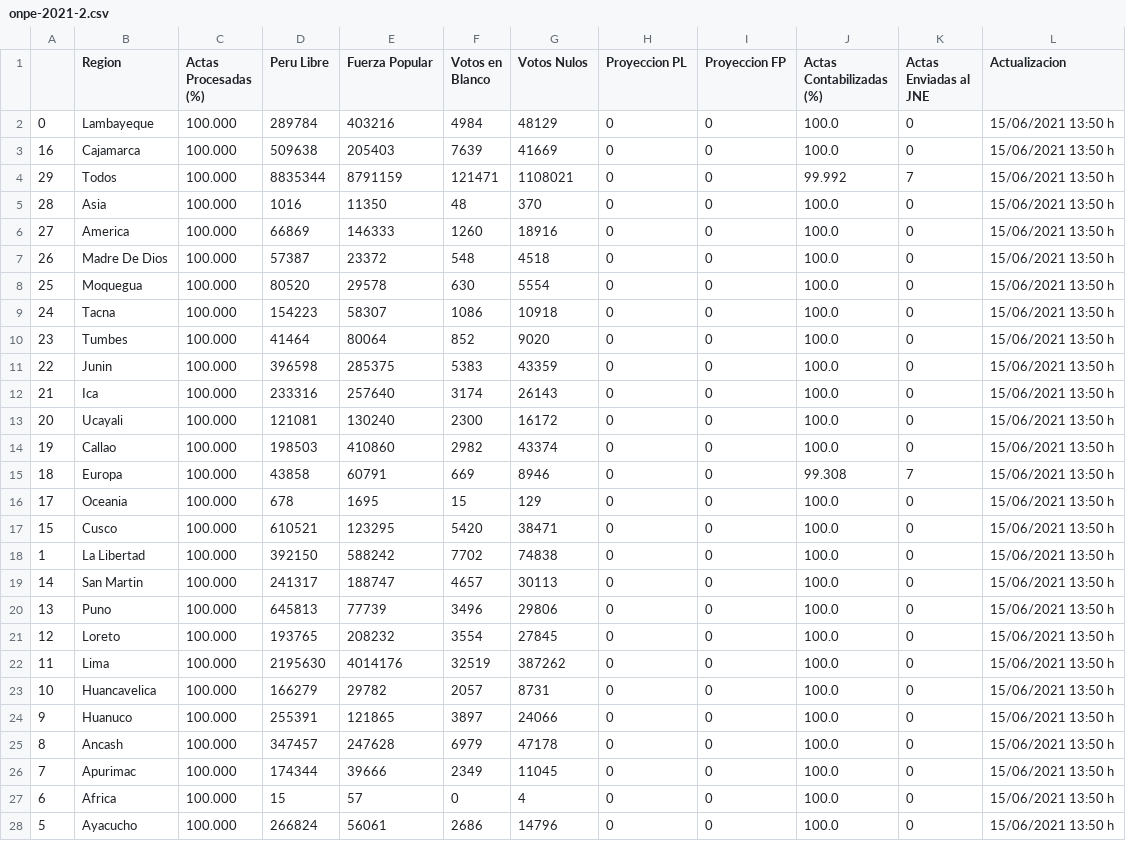
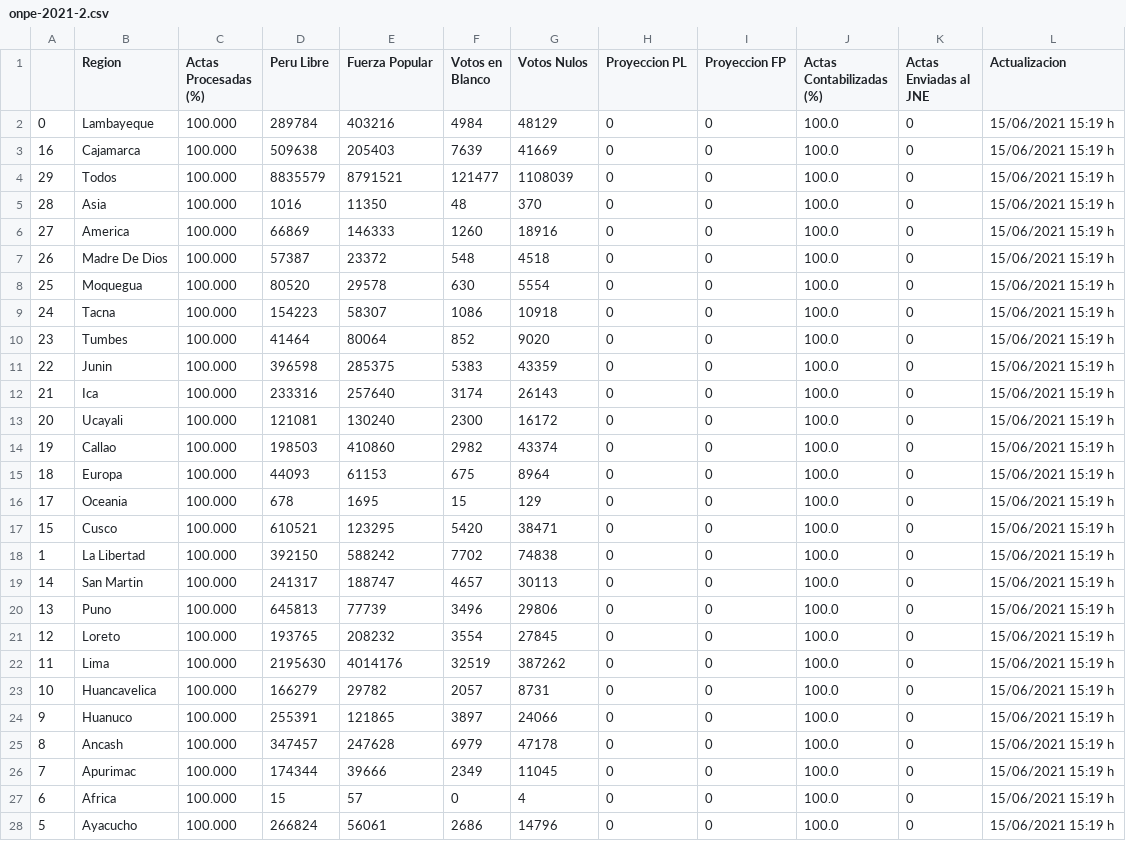
Before and after one commit to MarcoAlvarez/cvd-pe-data, a CSV file: others/onpe-2021-2.csv, drawn as a sheet; only a part is shown; the diff covers the shown part only.

Commit message:
2021/06/16 13:14

```diff
--- a/others/onpe-2021-2.csv
+++ b/others/onpe-2021-2.csv
@@ -1,28 +1,28 @@
 ,Region,Actas Procesadas (%),Peru Libre,Fuerza Popular,Votos en Blanco,Votos Nulos,Proyeccion PL,Proyeccion FP,Actas Contabilizadas (%),Actas Enviadas al JNE,Actualizacion
-0,Lambayeque,100.000,289784,403216,4984,48129,0,0,100.0,0,15/06/2021 13:50 h
-16,Cajamarca,100.000,509638,205403,7639,41669,0,0,100.0,0,15/06/2021 13:50 h
-29,Todos,100.000,8835344,8791159,121471,1108021,0,0,99.992,7,15/06/2021 13:50 h
-28,Asia,100.000,1016,11350,48,370,0,0,100.0,0,15/06/2021 13:50 h
-27,America,100.000,66869,146333,1260,18916,0,0,100.0,0,15/06/2021 13:50 h
-26,Madre De Dios,100.000,57387,23372,548,4518,0,0,100.0,0,15/06/2021 13:50 h
-25,Moquegua,100.000,80520,29578,630,5554,0,0,100.0,0,15/06/2021 13:50 h
-24,Tacna,100.000,154223,58307,1086,10918,0,0,100.0,0,15/06/2021 13:50 h
-23,Tumbes,100.000,41464,80064,852,9020,0,0,100.0,0,15/06/2021 13:50 h
-22,Junin,100.000,396598,285375,5383,43359,0,0,100.0,0,15/06/2021 13:50 h
-21,Ica,100.000,233316,257640,3174,26143,0,0,100.0,0,15/06/2021 13:50 h
-20,Ucayali,100.000,121081,130240,2300,16172,0,0,100.0,0,15/06/2021 13:50 h
-19,Callao,100.000,198503,410860,2982,43374,0,0,100.0,0,15/06/2021 13:50 h
-18,Europa,100.000,43858,60791,669,8946,0,0,99.308,7,15/06/2021 13:50 h
-17,Oceania,100.000,678,1695,15,129,0,0,100.0,0,15/06/2021 13:50 h
-15,Cusco,100.000,610521,123295,5420,38471,0,0,100.0,0,15/06/2021 13:50 h
-1,La Libertad,100.000,392150,588242,7702,74838,0,0,100.0,0,15/06/2021 13:50 h
-14,San Martin,100.000,241317,188747,4657,30113,0,0,100.0,0,15/06/2021 13:50 h
-13,Puno,100.000,645813,77739,3496,29806,0,0,100.0,0,15/06/2021 13:50 h
-12,Loreto,100.000,193765,208232,3554,27845,0,0,100.0,0,15/06/2021 13:50 h
-11,Lima,100.000,2195630,4014176,32519,387262,0,0,100.0,0,15/06/2021 13:50 h
-10,Huancavelica,100.000,166279,29782,2057,8731,0,0,100.0,0,15/06/2021 13:50 h
-9,Huanuco,100.000,255391,121865,3897,24066,0,0,100.0,0,15/06/2021 13:50 h
-8,Ancash,100.000,347457,247628,6979,47178,0,0,100.0,0,15/06/2021 13:50 h
-7,Apurimac,100.000,174344,39666,2349,11045,0,0,100.0,0,15/06/2021 13:50 h
-6,Africa,100.000,15,57,0,4,0,0,100.0,0,15/06/2021 13:50 h
-5,Ayacucho,100.000,266824,56061,2686,14796,0,0,100.0,0,15/06/2021 13:50 h
+0,Lambayeque,100.000,289784,403216,4984,48129,0,0,100.0,0,15/06/2021 15:19 h
+16,Cajamarca,100.000,509638,205403,7639,41669,0,0,100.0,0,15/06/2021 15:19 h
+29,Todos,100.000,8835579,8791521,121477,1108039,0,0,100.0,0,15/06/2021 15:19 h
+28,Asia,100.000,1016,11350,48,370,0,0,100.0,0,15/06/2021 15:19 h
+27,America,100.000,66869,146333,1260,18916,0,0,100.0,0,15/06/2021 15:19 h
+26,Madre De Dios,100.000,57387,23372,548,4518,0,0,100.0,0,15/06/2021 15:19 h
+25,Moquegua,100.000,80520,29578,630,5554,0,0,100.0,0,15/06/2021 15:19 h
+24,Tacna,100.000,154223,58307,1086,10918,0,0,100.0,0,15/06/2021 15:19 h
+23,Tumbes,100.000,41464,80064,852,9020,0,0,100.0,0,15/06/2021 15:19 h
+22,Junin,100.000,396598,285375,5383,43359,0,0,100.0,0,15/06/2021 15:19 h
+21,Ica,100.000,233316,257640,3174,26143,0,0,100.0,0,15/06/2021 15:19 h
+20,Ucayali,100.000,121081,130240,2300,16172,0,0,100.0,0,15/06/2021 15:19 h
+19,Callao,100.000,198503,410860,2982,43374,0,0,100.0,0,15/06/2021 15:19 h
+18,Europa,100.000,44093,61153,675,8964,0,0,100.0,0,15/06/2021 15:19 h
+17,Oceania,100.000,678,1695,15,129,0,0,100.0,0,15/06/2021 15:19 h
+15,Cusco,100.000,610521,123295,5420,38471,0,0,100.0,0,15/06/2021 15:19 h
+1,La Libertad,100.000,392150,588242,7702,74838,0,0,100.0,0,15/06/2021 15:19 h
+14,San Martin,100.000,241317,188747,4657,30113,0,0,100.0,0,15/06/2021 15:19 h
+13,Puno,100.000,645813,77739,3496,29806,0,0,100.0,0,15/06/2021 15:19 h
+12,Loreto,100.000,193765,208232,3554,27845,0,0,100.0,0,15/06/2021 15:19 h
+11,Lima,100.000,2195630,4014176,32519,387262,0,0,100.0,0,15/06/2021 15:19 h
+10,Huancavelica,100.000,166279,29782,2057,8731,0,0,100.0,0,15/06/2021 15:19 h
+9,Huanuco,100.000,255391,121865,3897,24066,0,0,100.0,0,15/06/2021 15:19 h
+8,Ancash,100.000,347457,247628,6979,47178,0,0,100.0,0,15/06/2021 15:19 h
+7,Apurimac,100.000,174344,39666,2349,11045,0,0,100.0,0,15/06/2021 15:19 h
+6,Africa,100.000,15,57,0,4,0,0,100.0,0,15/06/2021 15:19 h
+5,Ayacucho,100.000,266824,56061,2686,14796,0,0,100.0,0,15/06/2021 15:19 h
```
Also changed, not shown: 4 edited cells elsewhere in this file.
